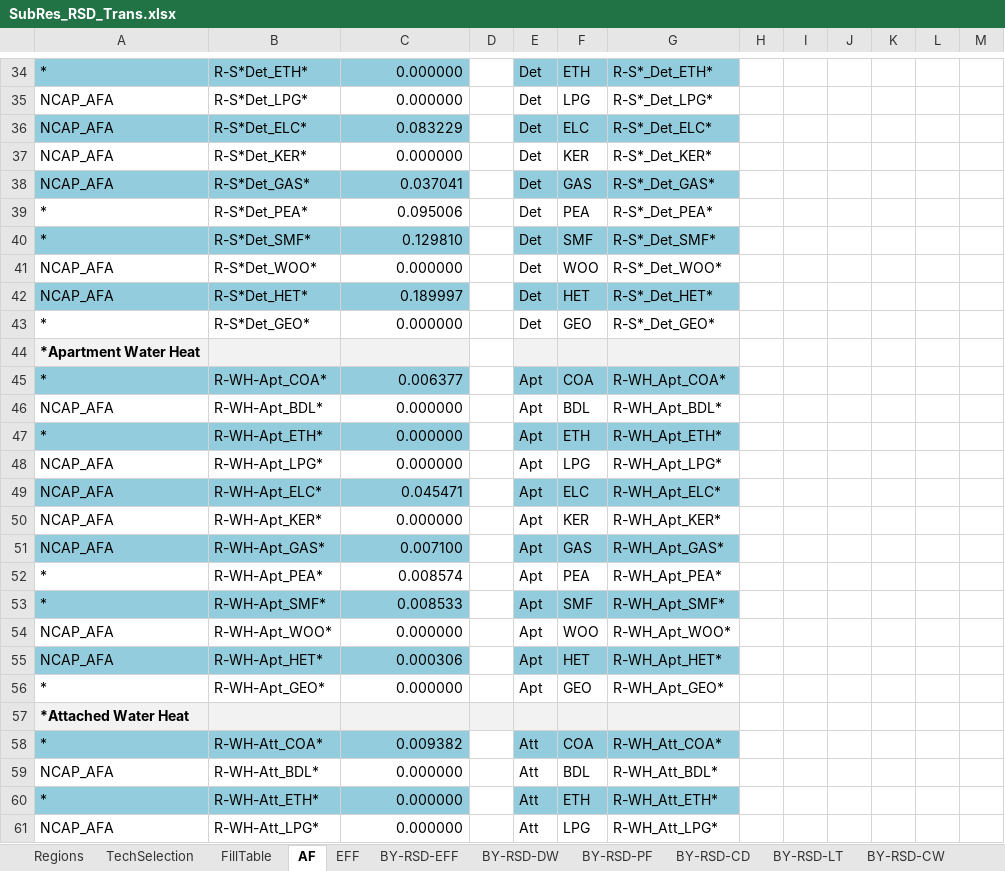
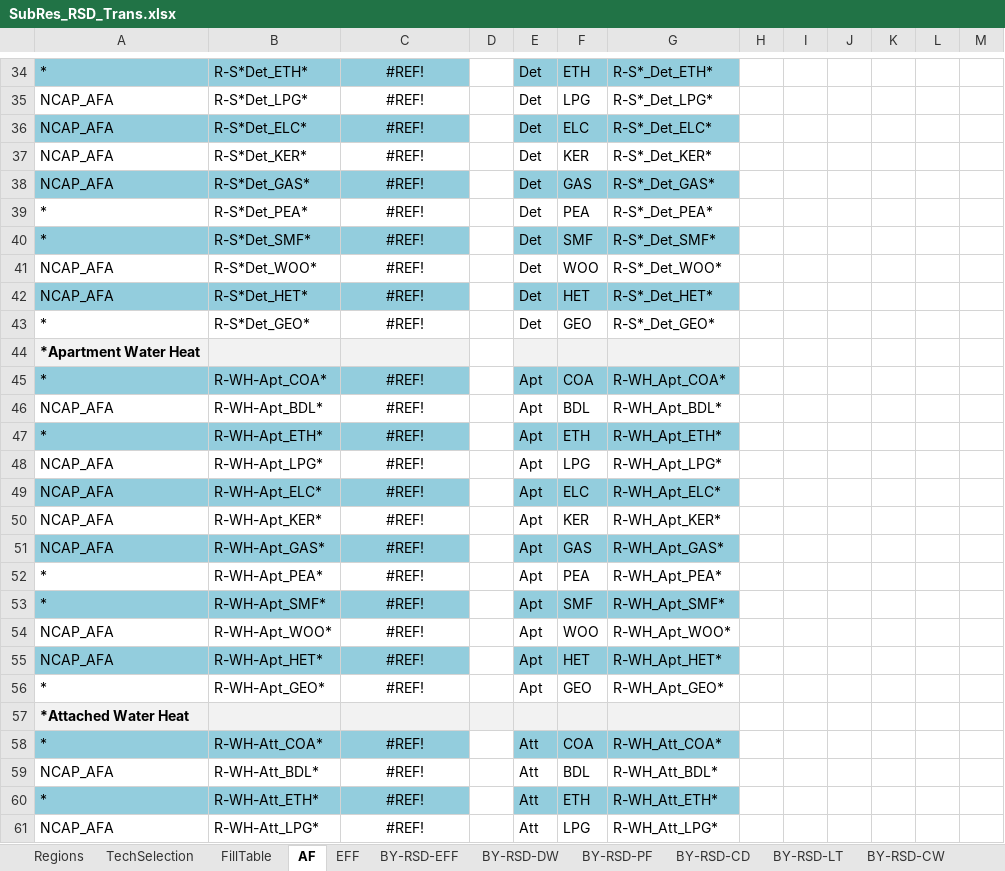
Before and after one commit to MaREI-EPMG/TIM-archived, an Excel workbook: SubRES_TMPL/SubRes_RSD_Trans.xlsx, sheet AF, drawn as a sheet; only a part is shown, gaps mark what is left out; values as stored, in another font and other column widths than the file's, no borders; the diff covers the shown part only; the diff names each change by its address in the sheet, - before the commit and + after, or states it on an @@ line.

```diff
--- a/SubRES_TMPL/SubRes_RSD_Trans.xlsx (sheet AF)
+++ b/SubRES_TMPL/SubRes_RSD_Trans.xlsx (sheet AF)
-C34:C43 alignment: right
+C34:C43 alignment: center
-C34:C35: 0.000000
+C34:C35: #REF!
-C36: 0.083229
+C36: #REF!
-C37: 0.000000
+C37: #REF!
-C38: 0.037041
+C38: #REF!
-C39: 0.095006
+C39: #REF!
-C40: 0.129810
+C40: #REF!
-C41: 0.000000
+C41: #REF!
-C42: 0.189997
+C42: #REF!
-C43: 0.000000
+C43: #REF!
-C45: 0.006377
+C45: #REF!
-C45:C56 alignment: right
+C45:C56 alignment: center
-C46:C48: 0.000000
+C46:C48: #REF!
-C49: 0.045471
+C49: #REF!
-C50: 0.000000
+C50: #REF!
-C51: 0.007100
+C51: #REF!
-C52: 0.008574
+C52: #REF!
-C53: 0.008533
+C53: #REF!
-C54: 0.000000
+C54: #REF!
-C55: 0.000306
+C55: #REF!
-C56: 0.000000
+C56: #REF!
-C58: 0.009382
+C58: #REF!
-C58:C61 alignment: right
+C58:C61 alignment: center
-C59:C61: 0.000000
+C59:C61: #REF!
```
Also changed, not shown: 46 edited cells and cell formats elsewhere in this sheet, other sheet tabs.
